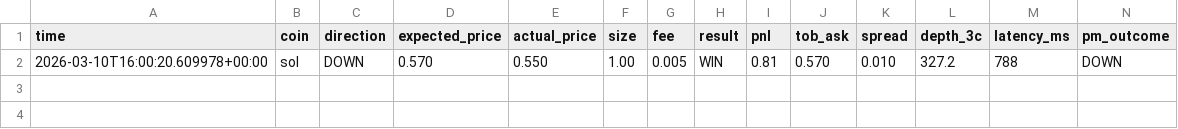
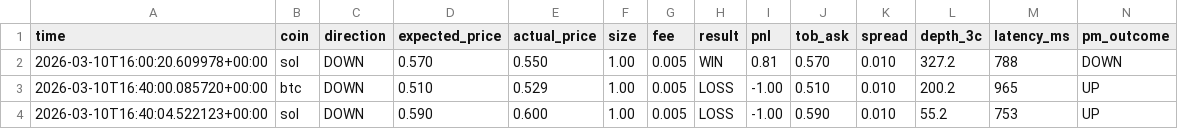
Before and after one commit to BretjHribar/AutomatedFactorResearcher, a CSV file: polymarket-crypto-candles/real_fill_quality.csv, drawn as a sheet.

```diff
--- a/polymarket-crypto-candles/real_fill_quality.csv
+++ b/polymarket-crypto-candles/real_fill_quality.csv
@@ -2 +2,3 @@ time,coin,direction,expected_price,actual_price,size,fee,result,pnl,tob_ask,spre
 2026-03-10T16:00:20.609978+00:00,sol,DOWN,0.570,0.550,1.00,0.005,WIN,0.81,0.570,0.010,327.2,788,DOWN
+2026-03-10T16:40:00.085720+00:00,btc,DOWN,0.510,0.529,1.00,0.005,LOSS,-1.00,0.510,0.010,200.2,965,UP
+2026-03-10T16:40:04.522123+00:00,sol,DOWN,0.590,0.600,1.00,0.005,LOSS,-1.00,0.590,0.010,55.2,753,UP
```
Also changed, not shown: 8 other files.
